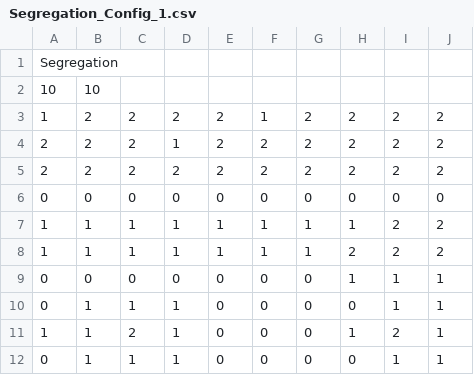
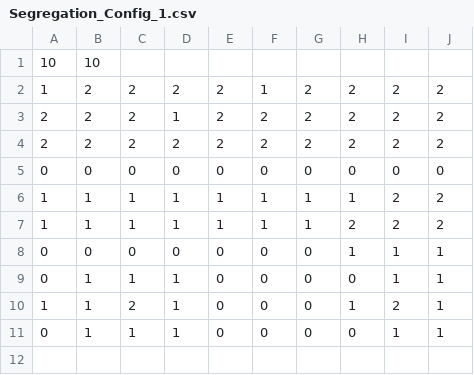
Before and after one commit to ryan-bloom/cs307-Simulation_Project, a CSV file: data/Segregation_Config_1.csv, drawn as a sheet; the diff names each change by its address in the sheet, - before the commit and + after, or states it on an @@ line.

```diff
--- a/data/Segregation_Config_1.csv
+++ b/data/Segregation_Config_1.csv
-row 1: Segregation
```
Also changed, not shown: data/Fire_Config_1.csv, data/GameOfLife_Config_2.csv, 20 other files.
